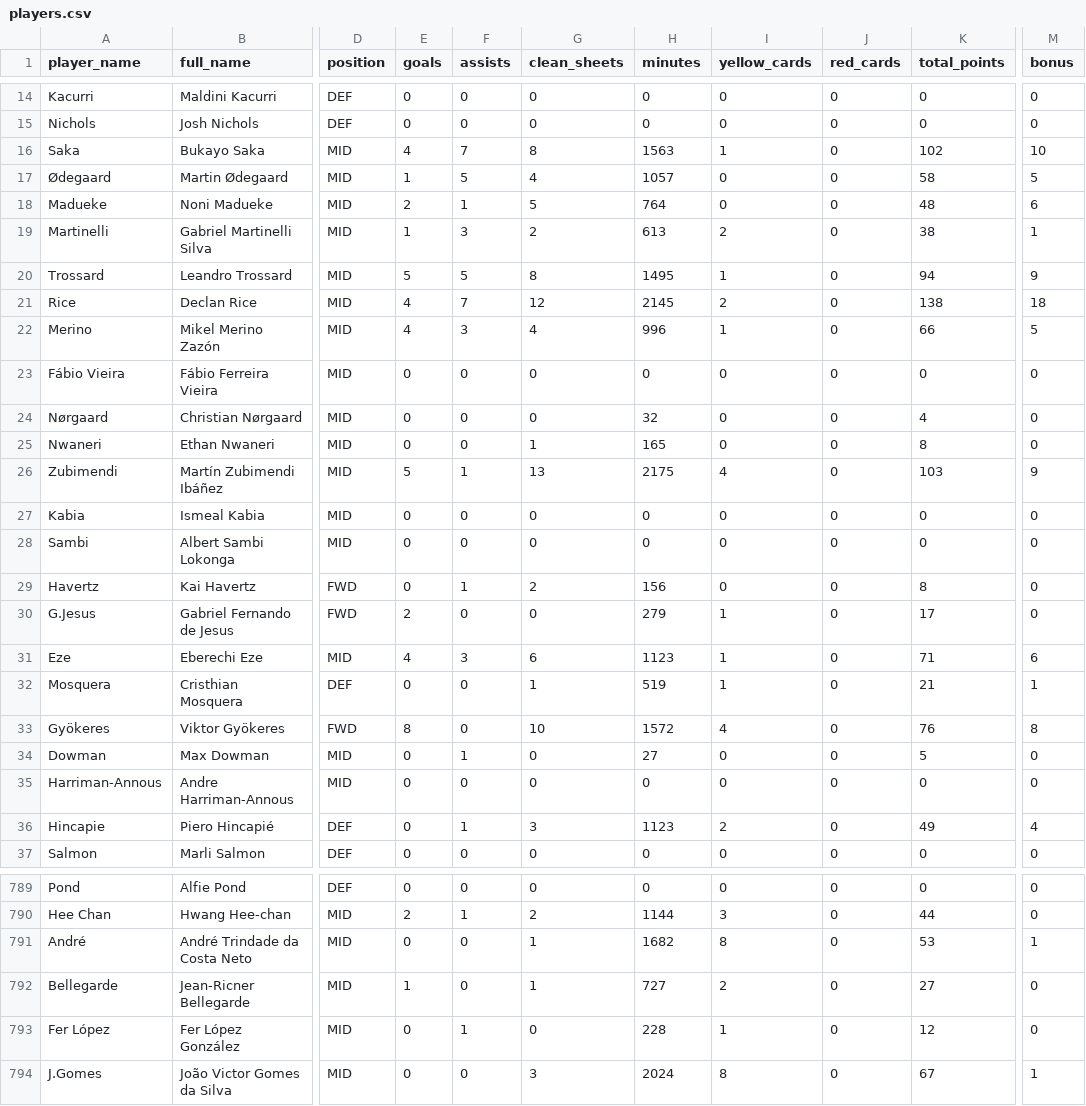
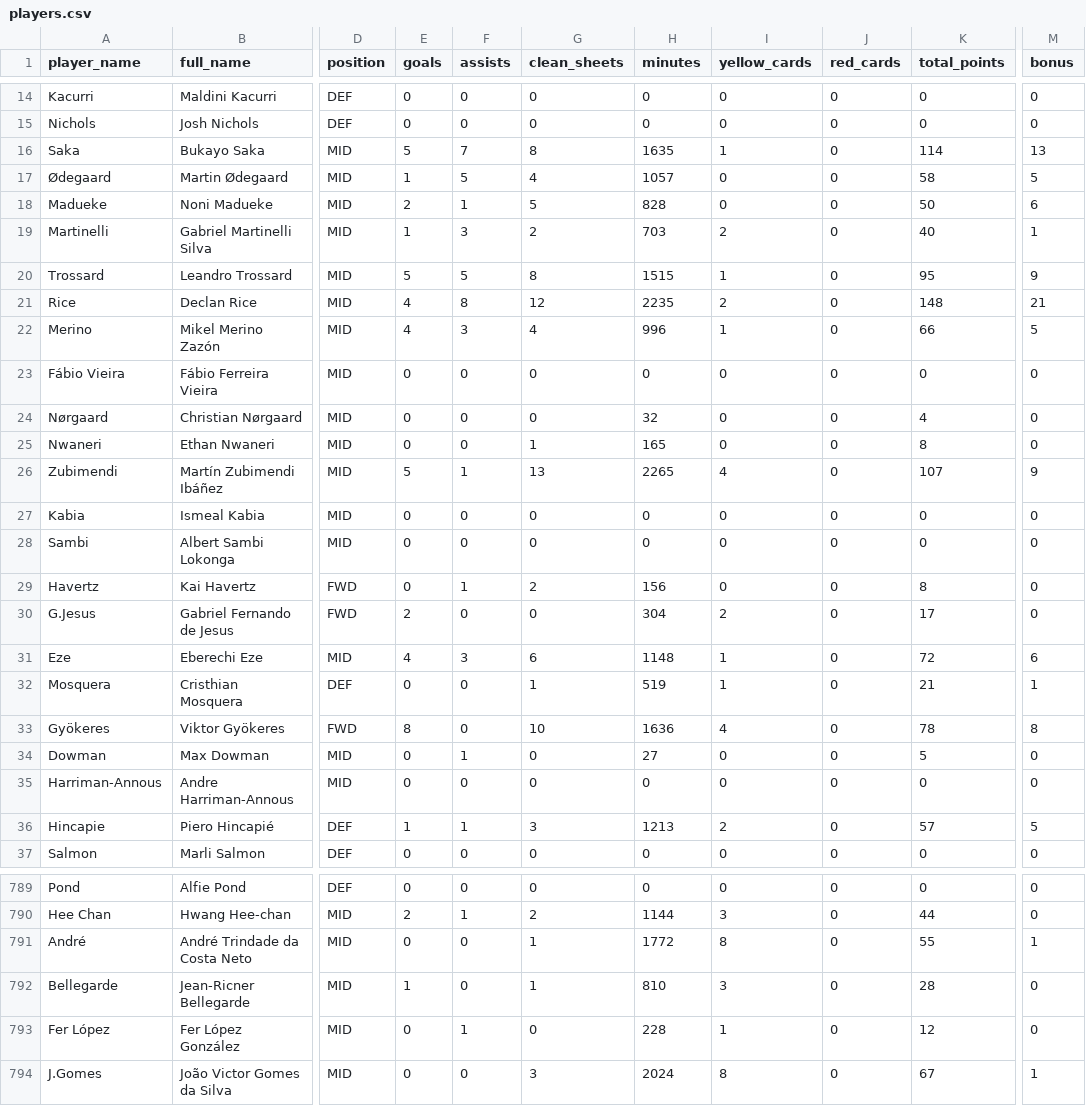
Before and after one commit to ParashDev/epl-analysis, a CSV file: data/cleaned/players.csv, drawn as a sheet; only a part is shown, gaps mark what is left out; the diff covers the shown part only; the diff names each change by its address in the sheet, - before the commit and + after, or states it on an @@ line.

```diff
--- a/data/cleaned/players.csv
+++ b/data/cleaned/players.csv
-E16 (goals): 4
+E16 (goals): 5
-H16 (minutes): 1563
+H16 (minutes): 1635
-K16 (total_points): 102
+K16 (total_points): 114
-M16 (bonus): 10
+M16 (bonus): 13
-H18 (minutes): 764
+H18 (minutes): 828
-K18 (total_points): 48
+K18 (total_points): 50
-H19 (minutes): 613
+H19 (minutes): 703
-K19 (total_points): 38
+K19 (total_points): 40
-H20 (minutes): 1495
+H20 (minutes): 1515
-K20 (total_points): 94
+K20 (total_points): 95
-F21 (assists): 7
+F21 (assists): 8
-H21 (minutes): 2145
+H21 (minutes): 2235
-K21 (total_points): 138
+K21 (total_points): 148
-M21 (bonus): 18
+M21 (bonus): 21
-H26 (minutes): 2175
+H26 (minutes): 2265
-K26 (total_points): 103
+K26 (total_points): 107
-H30 (minutes): 279
+H30 (minutes): 304
-I30 (yellow_cards): 1
+I30 (yellow_cards): 2
-H31 (minutes): 1123
+H31 (minutes): 1148
-K31 (total_points): 71
+K31 (total_points): 72
-H33 (minutes): 1572
+H33 (minutes): 1636
-K33 (total_points): 76
+K33 (total_points): 78
-E36 (goals): 0
+E36 (goals): 1
-H36 (minutes): 1123
+H36 (minutes): 1213
-K36 (total_points): 49
+K36 (total_points): 57
-M36 (bonus): 4
+M36 (bonus): 5
-H791 (minutes): 1682
+H791 (minutes): 1772
-K791 (total_points): 53
+K791 (total_points): 55
-H792 (minutes): 727
+H792 (minutes): 810
-I792 (yellow_cards): 2
+I792 (yellow_cards): 3
-K792 (total_points): 27
+K792 (total_points): 28
```
Also changed, not shown: 40 edited cells elsewhere in this file, data/cleaned/fixtures_detailed.csv, 1 other file.
